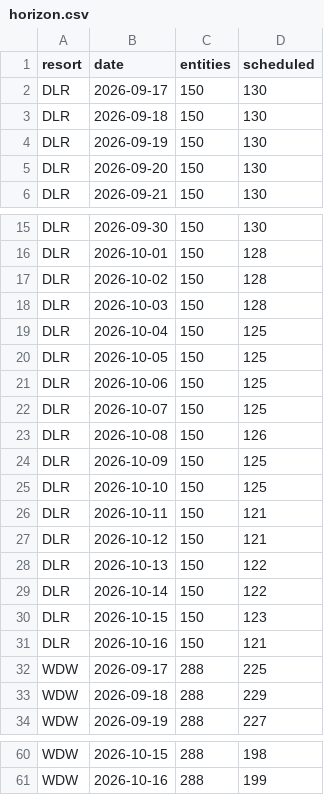
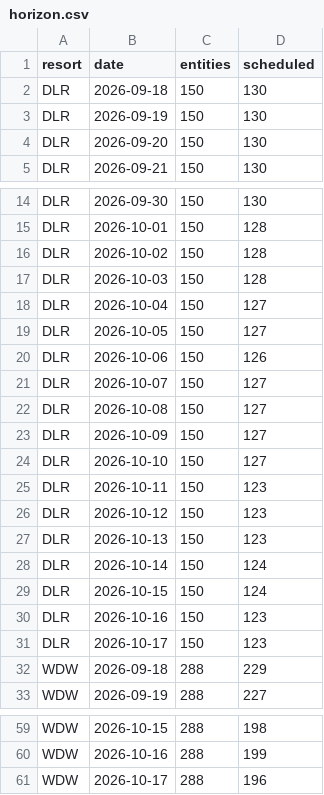
Before and after one commit to scoopdisney/closure-watch, a CSV file: data/horizon.csv, drawn as a sheet; only a part is shown, gaps mark what is left out.

```diff
--- a/data/horizon.csv
+++ b/data/horizon.csv
@@ -1,3 +1,2 @@
 resort,date,entities,scheduled
-DLR,2026-09-17,150,130
 DLR,2026-09-18,150,130
@@ -18,16 +17,16 @@ DLR,2026-10-02,150,128
 DLR,2026-10-03,150,128
-DLR,2026-10-04,150,125
-DLR,2026-10-05,150,125
-DLR,2026-10-06,150,125
-DLR,2026-10-07,150,125
-DLR,2026-10-08,150,126
-DLR,2026-10-09,150,125
-DLR,2026-10-10,150,125
-DLR,2026-10-11,150,121
-DLR,2026-10-12,150,121
-DLR,2026-10-13,150,122
-DLR,2026-10-14,150,122
-DLR,2026-10-15,150,123
-DLR,2026-10-16,150,121
-WDW,2026-09-17,288,225
+DLR,2026-10-04,150,127
+DLR,2026-10-05,150,127
+DLR,2026-10-06,150,126
+DLR,2026-10-07,150,127
+DLR,2026-10-08,150,127
+DLR,2026-10-09,150,127
+DLR,2026-10-10,150,127
+DLR,2026-10-11,150,123
+DLR,2026-10-12,150,123
+DLR,2026-10-13,150,123
+DLR,2026-10-14,150,124
+DLR,2026-10-15,150,124
+DLR,2026-10-16,150,123
+DLR,2026-10-17,150,123
 WDW,2026-09-18,288,229
@@ -61 +60,2 @@ WDW,2026-10-15,288,198
 WDW,2026-10-16,288,199
+WDW,2026-10-17,288,196
```
Also changed, not shown: data/closures.csv.
